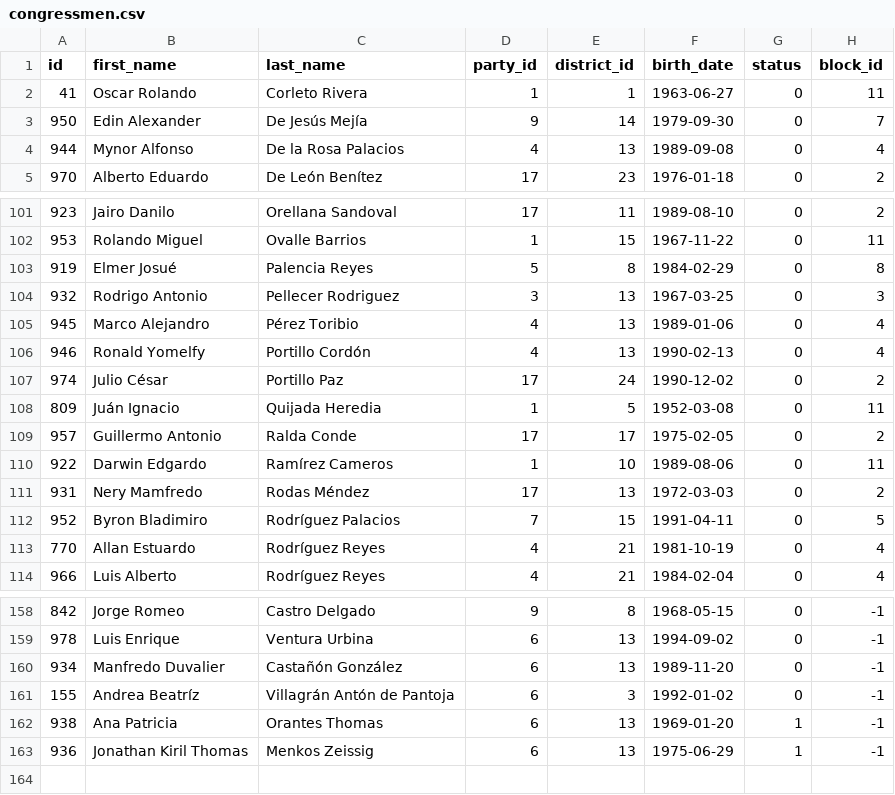
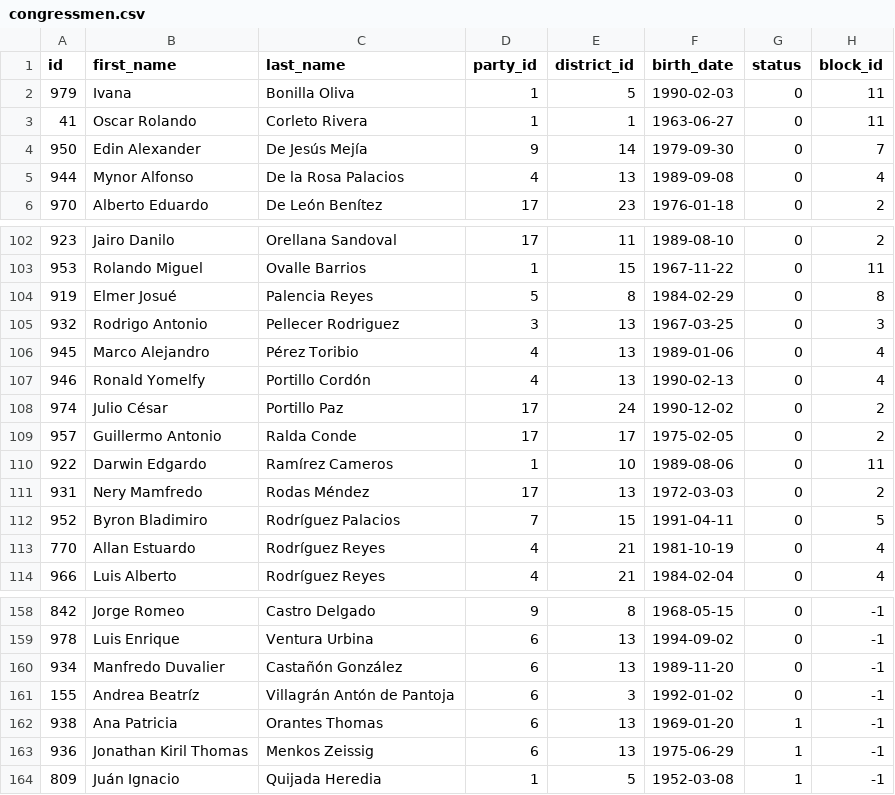
Before and after one commit to guyo14/banana-congresogt-site, a CSV file: data/congressmen.csv, drawn as a sheet; only a part is shown, gaps mark what is left out.

```diff
--- a/data/congressmen.csv
+++ b/data/congressmen.csv
@@ -1,2 +1,3 @@
 id,first_name,last_name,party_id,district_id,birth_date,status,block_id
+979,Ivana,Bonilla Oliva,1,5,1990-02-03,0,11
 41,Oscar Rolando,Corleto Rivera,1,1,1963-06-27,0,11
@@ -107,3 +108,2 @@ id,first_name,last_name,party_id,district_id,birth_date,status,block_id
 974,Julio César,Portillo Paz,17,24,1990-12-02,0,2
-809,Juán Ignacio,Quijada Heredia,1,5,1952-03-08,0,11
 957,Guillermo Antonio,Ralda Conde,17,17,1975-02-05,0,2
@@ -163 +163,2 @@ id,first_name,last_name,party_id,district_id,birth_date,status,block_id
 936,Jonathan Kiril Thomas,Menkos Zeissig,6,13,1975-06-29,1,-1
+809,Juán Ignacio,Quijada Heredia,1,5,1952-03-08,1,-1
```
Also changed, not shown: data/attendance.csv, data/congressman_similarity.csv, 8 other files.
